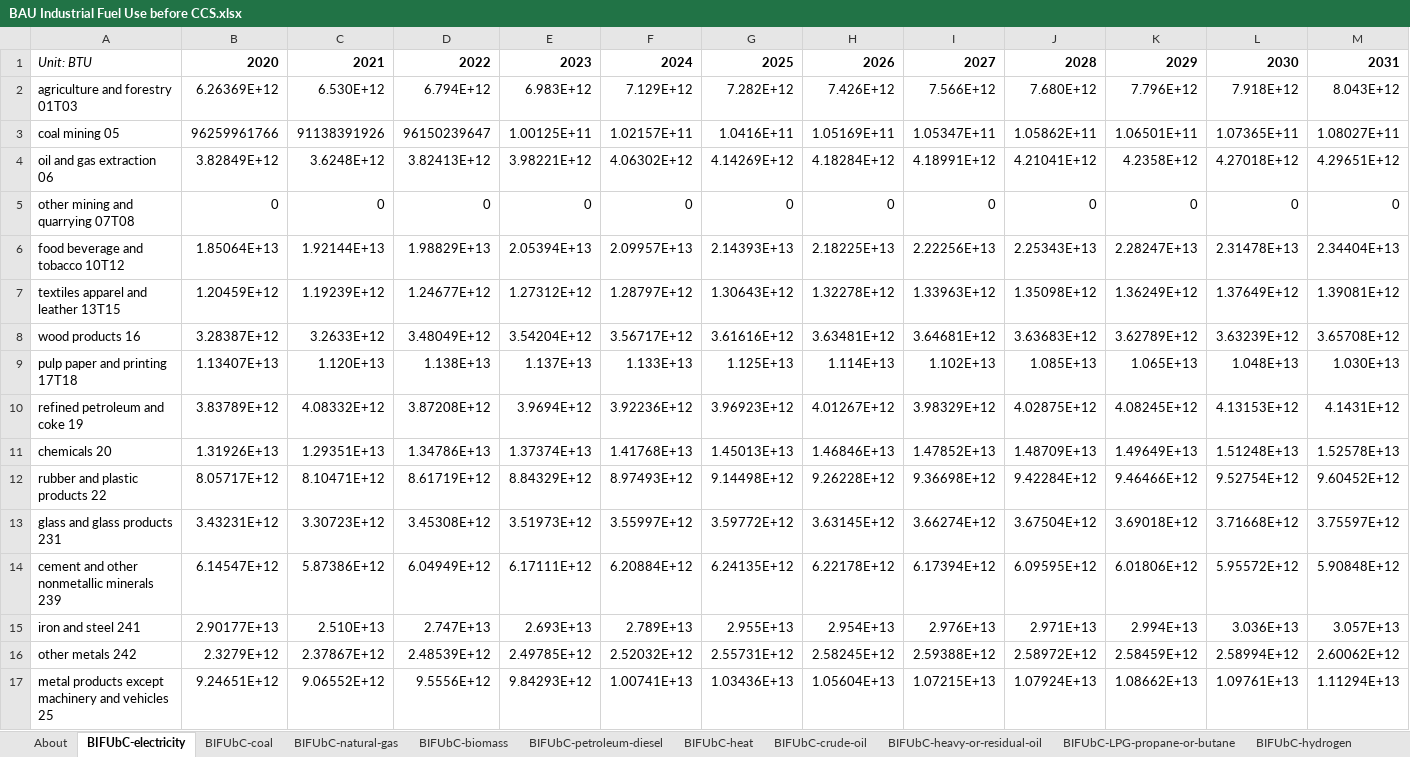
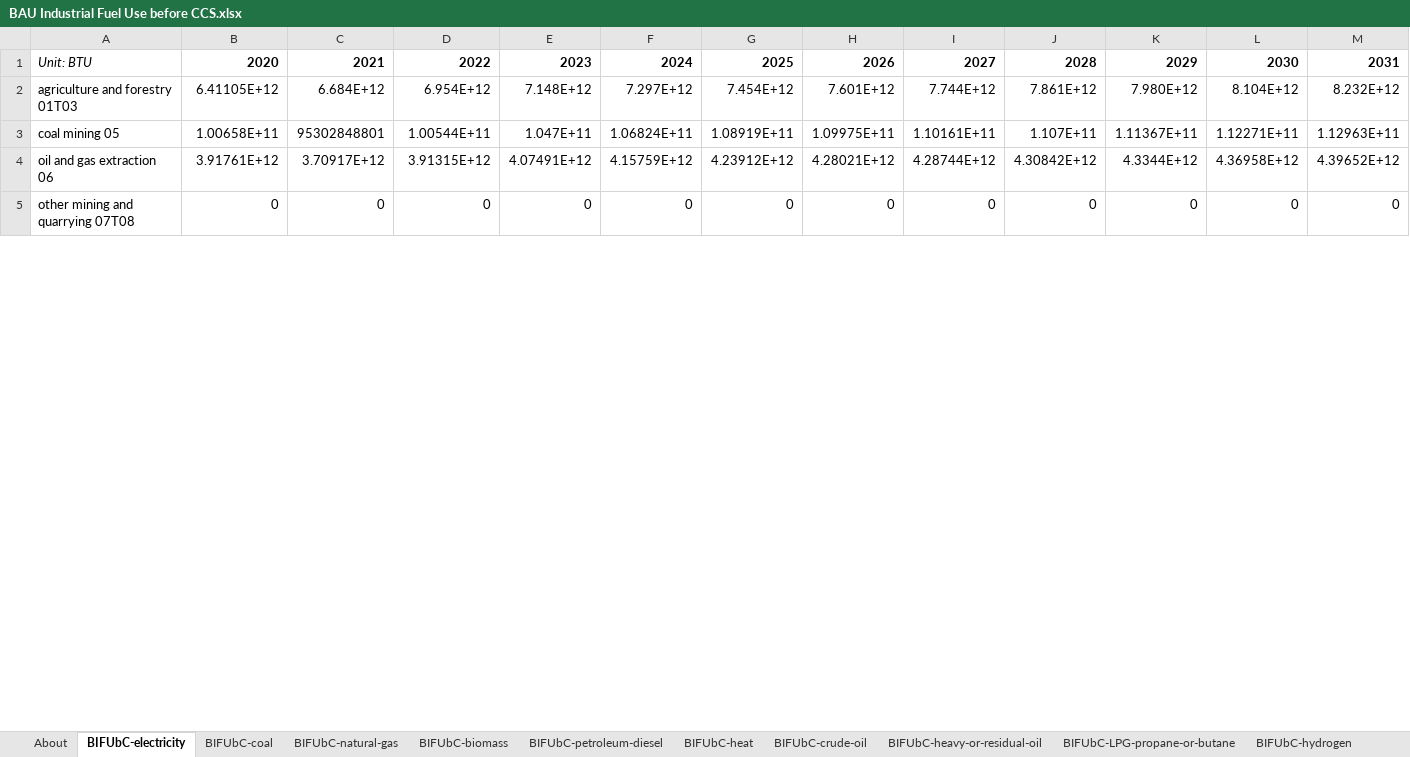
Before and after one commit to EnergyInnovation/eps-pennsylvania, an Excel workbook: InputData/indst/BIFUbC/BAU Industrial Fuel Use before CCS.xlsx, sheet BIFUbC-electricity, drawn as a sheet; only a part is shown; values as stored, in another font and other column widths than the file's, no borders; removed rows and columns are numbered as before the commit, all else as after; rows hold the shown columns only; the diff covers the shown part only; the diff names each change by its address in the sheet, - before the commit and + after, or states it on an @@ line.

```diff
--- a/InputData/indst/BIFUbC/BAU Industrial Fuel Use before CCS.xlsx (sheet BIFUbC-electricity)
+++ b/InputData/indst/BIFUbC/BAU Industrial Fuel Use before CCS.xlsx (sheet BIFUbC-electricity)
-row 2: agriculture and forestry 01T03 | 6.26369E+12 | 6.530E+12 | 6.794E+12 | 6.983E+12 | 7.129E+12 | 7.282E+12 | 7.426E+12 | 7.566E+12 | 7.680E+12 | 7.796E+12 | 7.918E+12 | 8.043E+12
-row 3: coal mining 05 | 96259961766 | 91138391926 | 96150239647 | 1.00125E+11 | 1.02157E+11 | 1.0416E+11 | 1.05169E+11 | 1.05347E+11 | 1.05862E+11 | 1.06501E+11 | 1.07365E+11 | 1.08027E+11
-row 4: oil and gas extraction 06 | 3.82849E+12 | 3.6248E+12 | 3.82413E+12 | 3.98221E+12 | 4.06302E+12 | 4.14269E+12 | 4.18284E+12 | 4.18991E+12 | 4.21041E+12 | 4.2358E+12 | 4.27018E+12 | 4.29651E+12
+row 2: agriculture and forestry 01T03 | 6.41105E+12 | 6.684E+12 | 6.954E+12 | 7.148E+12 | 7.297E+12 | 7.454E+12 | 7.601E+12 | 7.744E+12 | 7.861E+12 | 7.980E+12 | 8.104E+12 | 8.232E+12
+row 3: coal mining 05 | 1.00658E+11 | 95302848801 | 1.00544E+11 | 1.047E+11 | 1.06824E+11 | 1.08919E+11 | 1.09975E+11 | 1.10161E+11 | 1.107E+11 | 1.11367E+11 | 1.12271E+11 | 1.12963E+11
+row 4: oil and gas extraction 06 | 3.91761E+12 | 3.70917E+12 | 3.91315E+12 | 4.07491E+12 | 4.15759E+12 | 4.23912E+12 | 4.28021E+12 | 4.28744E+12 | 4.30842E+12 | 4.3344E+12 | 4.36958E+12 | 4.39652E+12
-row 6: food beverage and tobacco 10T12 | 1.85064E+13 | 1.92144E+13 | 1.98829E+13 | 2.05394E+13 | 2.09957E+13 | 2.14393E+13 | 2.18225E+13 | 2.22256E+13 | 2.25343E+13 | 2.28247E+13 | 2.31478E+13 | 2.34404E+13
-row 7: textiles apparel and leather 13T15 | 1.20459E+12 | 1.19239E+12 | 1.24677E+12 | 1.27312E+12 | 1.28797E+12 | 1.30643E+12 | 1.32278E+12 | 1.33963E+12 | 1.35098E+12 | 1.36249E+12 | 1.37649E+12 | 1.39081E+12
-row 8: wood products 16 | 3.28387E+12 | 3.2633E+12 | 3.48049E+12 | 3.54204E+12 | 3.56717E+12 | 3.61616E+12 | 3.63481E+12 | 3.64681E+12 | 3.63683E+12 | 3.62789E+12 | 3.63239E+12 | 3.65708E+12
-row 9: pulp paper and printing 17T18 | 1.13407E+13 | 1.120E+13 | 1.138E+13 | 1.137E+13 | 1.133E+13 | 1.125E+13 | 1.114E+13 | 1.102E+13 | 1.085E+13 | 1.065E+13 | 1.048E+13 | 1.030E+13
-row 10: refined petroleum and coke 19 | 3.83789E+12 | 4.08332E+12 | 3.87208E+12 | 3.9694E+12 | 3.92236E+12 | 3.96923E+12 | 4.01267E+12 | 3.98329E+12 | 4.02875E+12 | 4.08245E+12 | 4.13153E+12 | 4.1431E+12
-row 11: chemicals 20 | 1.31926E+13 | 1.29351E+13 | 1.34786E+13 | 1.37374E+13 | 1.41768E+13 | 1.45013E+13 | 1.46846E+13 | 1.47852E+13 | 1.48709E+13 | 1.49649E+13 | 1.51248E+13 | 1.52578E+13
-row 12: rubber and plastic products 22 | 8.05717E+12 | 8.10471E+12 | 8.61719E+12 | 8.84329E+12 | 8.97493E+12 | 9.14498E+12 | 9.26228E+12 | 9.36698E+12 | 9.42284E+12 | 9.46466E+12 | 9.52754E+12 | 9.60452E+12
-row 13: glass and glass products 231 | 3.43231E+12 | 3.30723E+12 | 3.45308E+12 | 3.51973E+12 | 3.55997E+12 | 3.59772E+12 | 3.63145E+12 | 3.66274E+12 | 3.67504E+12 | 3.69018E+12 | 3.71668E+12 | 3.75597E+12
-row 14: cement and other nonmetallic minerals 239 | 6.14547E+12 | 5.87386E+12 | 6.04949E+12 | 6.17111E+12 | 6.20884E+12 | 6.24135E+12 | 6.22178E+12 | 6.17394E+12 | 6.09595E+12 | 6.01806E+12 | 5.95572E+12 | 5.90848E+12
-row 15: iron and steel 241 | 2.90177E+13 | 2.510E+13 | 2.747E+13 | 2.693E+13 | 2.789E+13 | 2.955E+13 | 2.954E+13 | 2.976E+13 | 2.971E+13 | 2.994E+13 | 3.036E+13 | 3.057E+13
-row 16: other metals 242 | 2.3279E+12 | 2.37867E+12 | 2.48539E+12 | 2.49785E+12 | 2.52032E+12 | 2.55731E+12 | 2.58245E+12 | 2.59388E+12 | 2.58972E+12 | 2.58459E+12 | 2.58994E+12 | 2.60062E+12
-row 17: metal products except machinery and vehicles 25 | 9.24651E+12 | 9.06552E+12 | 9.5556E+12 | 9.84293E+12 | 1.00741E+13 | 1.03436E+13 | 1.05604E+13 | 1.07215E+13 | 1.07924E+13 | 1.08662E+13 | 1.09761E+13 | 1.11294E+13
```
Also changed, not shown: 19 added rows and 7 removed rows elsewhere in this sheet, sheet BIFUbC-natural-gas, sheet BIFUbC-petroleum-diesel, sheet BIFUbC-coal, sheet BIFUbC-LPG-propane-or-butane, sheet BIFUbC-crude-oil, sheet BIFUbC-heavy-or-residual-oil, 1 more sheet, InputData/io-model/BECbIC/BAU Employee Compensation by ISIC Code.xlsx, InputData/io-model/BEbIC/BAU Employment by ISIC Code.xlsx, 36 other files.
